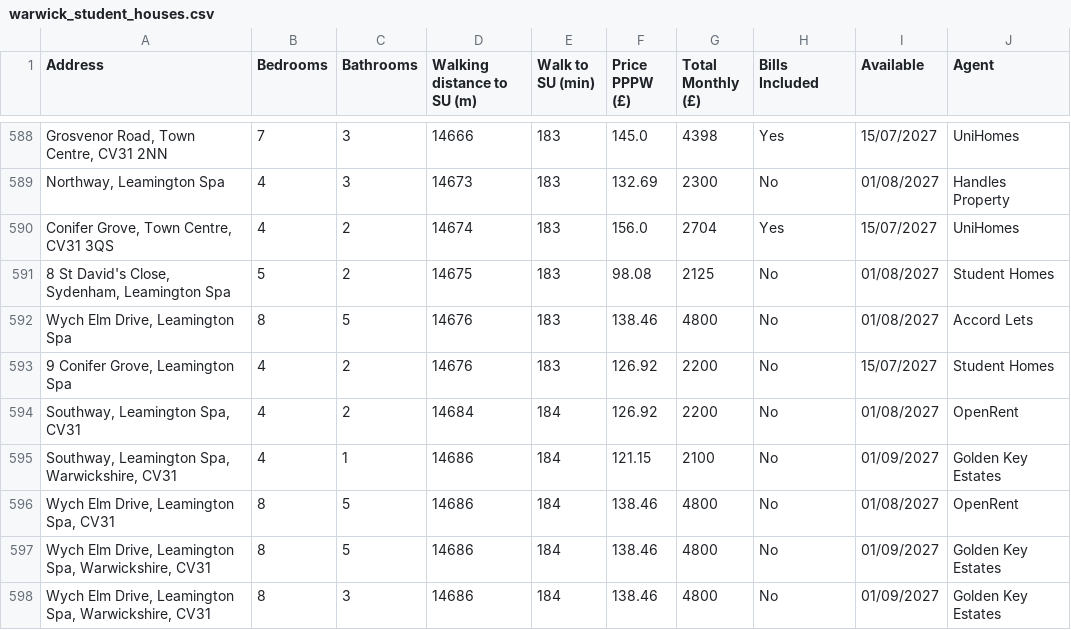
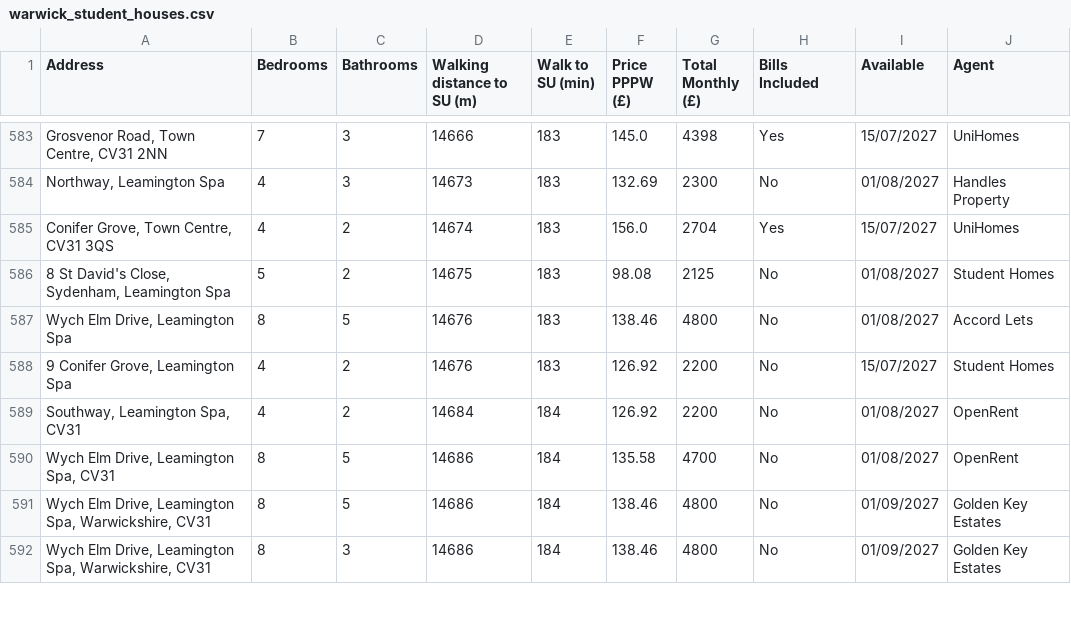
Before and after one commit to 3aks/3aks.github.io, a CSV file: housing/warwick/warwick_student_houses.csv, drawn as a sheet; only a part is shown, gaps mark what is left out; addresses are those after the commit; the diff covers the shown part only; the diff names each change by its address in the sheet, - before the commit and + after, or states it on an @@ line.

```diff
--- a/housing/warwick/warwick_student_houses.csv
+++ b/housing/warwick/warwick_student_houses.csv
@@ row 595 moved to row 593: Southway, Leamington Spa, Warwickshire, … @@
-F590 (Price PPPW (£)): 138.46
+F590 (Price PPPW (£)): 135.58
-G590 (Total Monthly (£)): 4800
+G590 (Total Monthly (£)): 4700
```
Also changed, not shown: 3 added rows, 8 removed rows, 6 moved rows and 2 edited cells elsewhere in this file, housing/cardiff_student_houses.csv, 2 other files.
